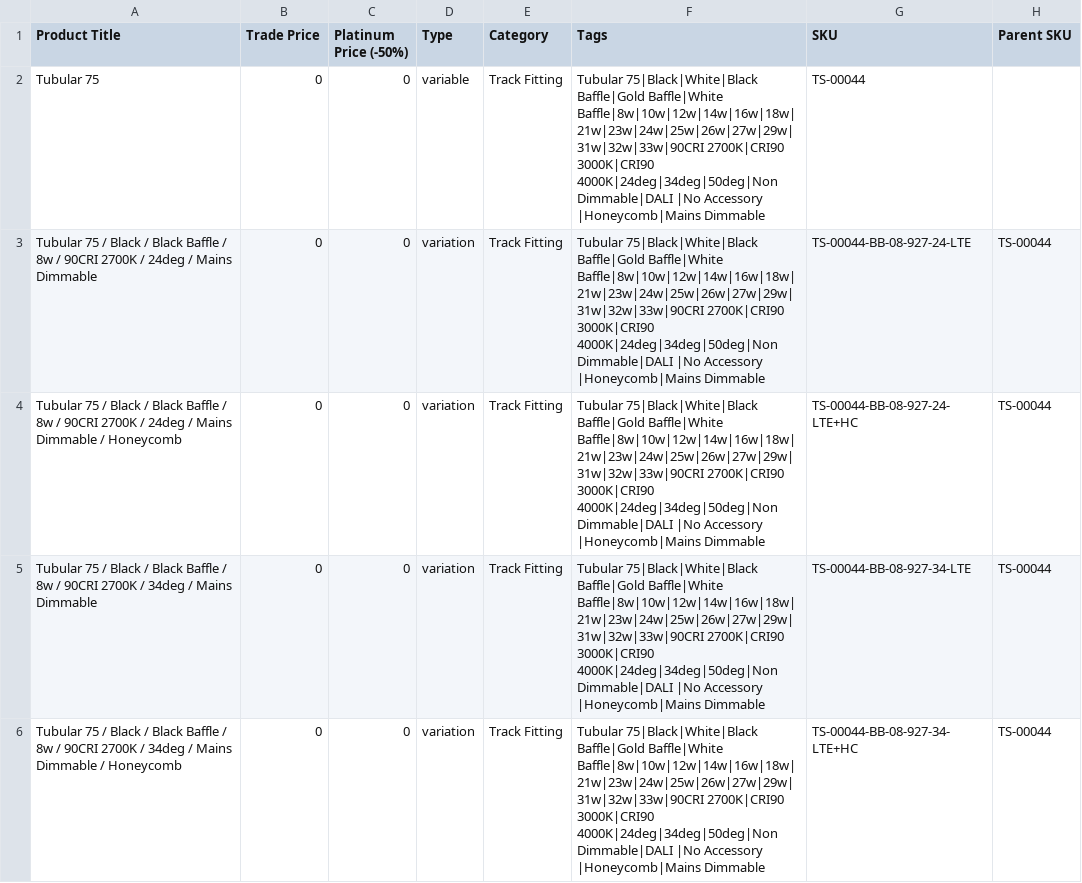
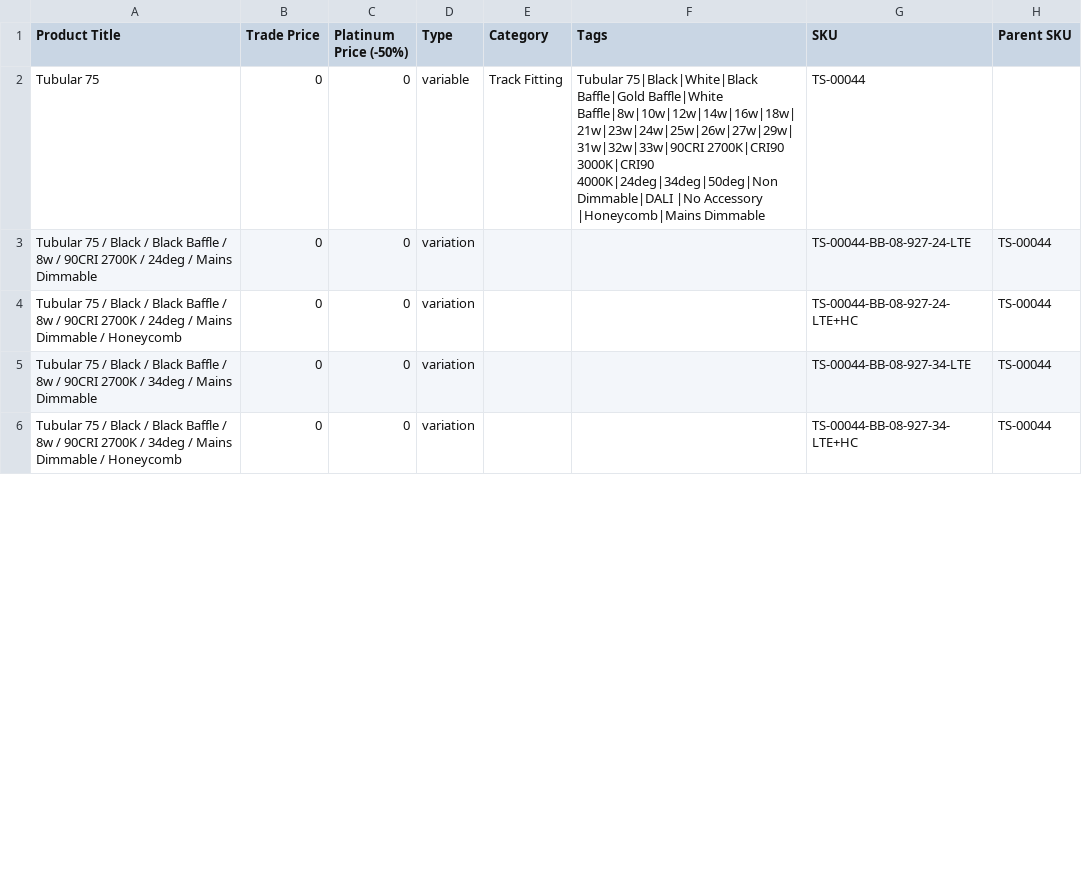
Before and after one commit to m3n0tu18/NODEJS-Push-Products-via-CSV, a CSV file: csv_data/tubular-data.csv, drawn as a sheet; only a part is shown; the diff covers the shown part only; the diff names each change by its address in the sheet, - before the commit and + after, or states it on an @@ line.

```diff
--- a/csv_data/tubular-data.csv
+++ b/csv_data/tubular-data.csv
-E3:E6 (Category): Track Fitting
+E3:E6 (Category): (empty)
-F3:F6 (Tags): Tubular 75|Black|White|Black Baffle|Gold Baffle|White Baffle|8w|10w|12w|14w|16w|18w|21w|23w|24w|25w|26w|27w|29w|31w|32w|33w|90CRI 2700K|CRI90 3000K|CRI90 4000K|24deg|34deg|50deg|Non Dimmable|DALI |No Accessory |Honeycomb|Mains Dimmable
+F3:F6 (Tags): (empty)
```
Also changed, not shown: 8 edited cells elsewhere in this file, 2 other files.
